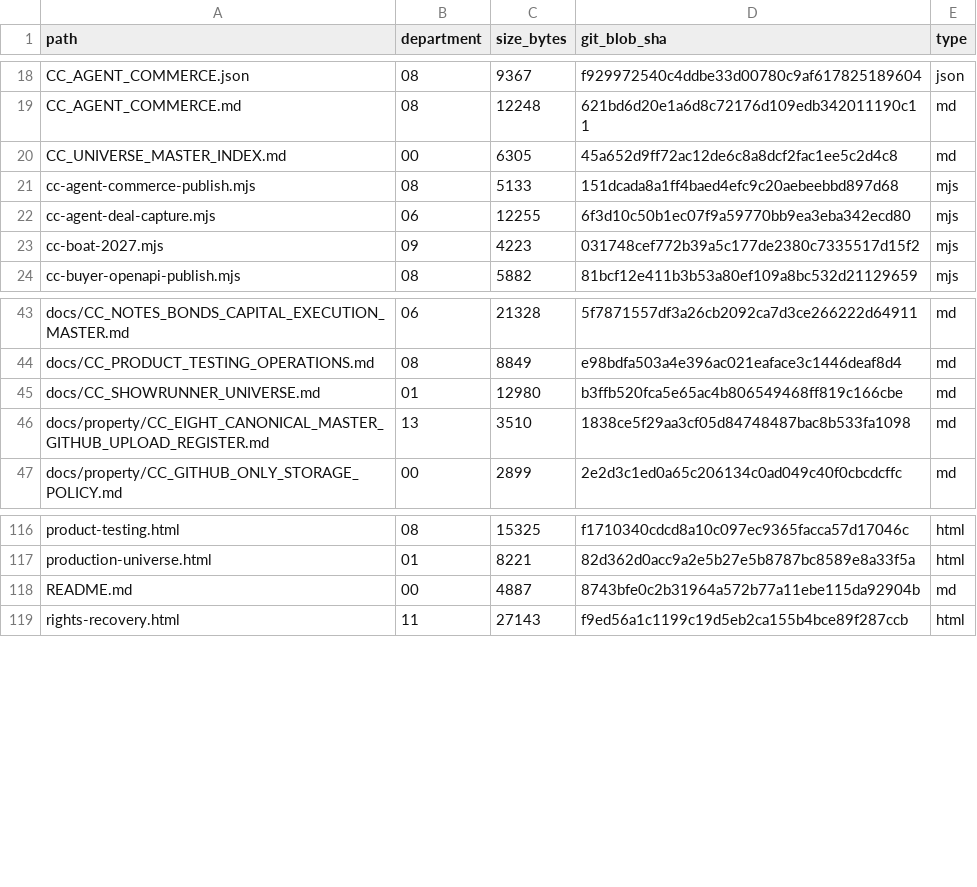
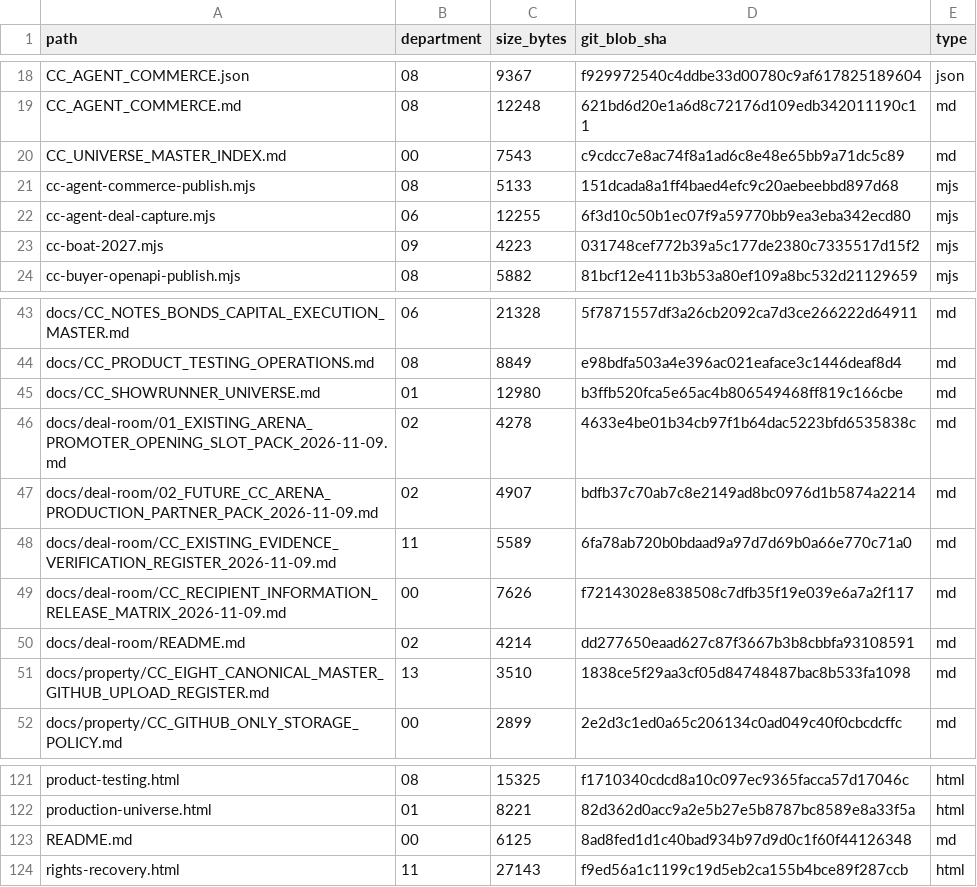
Before and after one commit to familystreetdevelopers-alt/Carnival-careers-site, a CSV file: CC_UNIVERSE/inventory/GITHUB_FILE_MANIFEST.csv, drawn as a sheet; only a part is shown, gaps mark what is left out.

Commit message:
CC: index 139 source files and publish two live-event recipient-specific deal room maps

```diff
--- a/CC_UNIVERSE/inventory/GITHUB_FILE_MANIFEST.csv
+++ b/CC_UNIVERSE/inventory/GITHUB_FILE_MANIFEST.csv
@@ -19,3 +19,3 @@ path,department,size_bytes,git_blob_sha,type
 "CC_AGENT_COMMERCE.md","08","12248","621bd6d20e1a6d8c72176d109edb342011190c11","md"
-"CC_UNIVERSE_MASTER_INDEX.md","00","6305","45a652d9ff72ac12de6c8a8dcf2fac1ee5c2d4c8","md"
+"CC_UNIVERSE_MASTER_INDEX.md","00","7543","c9cdcc7e8ac74f8a1ad6c8e48e65bb9a71dc5c89","md"
 "cc-agent-commerce-publish.mjs","08","5133","151dcada8a1ff4baed4efc9c20aebeebbd897d68","mjs"
@@ -45,2 +45,7 @@ path,department,size_bytes,git_blob_sha,type
 "docs/CC_SHOWRUNNER_UNIVERSE.md","01","12980","b3ffb520fca5e65ac4b806549468ff819c166cbe","md"
+"docs/deal-room/01_EXISTING_ARENA_PROMOTER_OPENING_SLOT_PACK_2026-11-09.md","02","4278","4633e4be01b34cb97f1b64dac5223bfd6535838c","md"
+"docs/deal-room/02_FUTURE_CC_ARENA_PRODUCTION_PARTNER_PACK_2026-11-09.md","02","4907","bdfb37c70ab7c8e2149ad8bc0976d1b5874a2214","md"
+"docs/deal-room/CC_EXISTING_EVIDENCE_VERIFICATION_REGISTER_2026-11-09.md","11","5589","6fa78ab720b0bdaad9a97d7d69b0a66e770c71a0","md"
+"docs/deal-room/CC_RECIPIENT_INFORMATION_RELEASE_MATRIX_2026-11-09.md","00","7626","f72143028e838508c7dfb35f19e039e6a7a2f117","md"
+"docs/deal-room/README.md","02","4214","dd277650eaad627c87f3667b3b8cbbfa93108591","md"
 "docs/property/CC_EIGHT_CANONICAL_MASTER_GITHUB_UPLOAD_REGISTER.md","13","3510","1838ce5f29aa3cf05d84748487bac8b533fa1098","md"
@@ -117,3 +122,3 @@ path,department,size_bytes,git_blob_sha,type
 "production-universe.html","01","8221","82d362d0acc9a2e5b27e5b8787bc8589e8a33f5a","html"
-"README.md","00","4887","8743bfe0c2b31964a572b77a11ebe115da92904b","md"
+"README.md","00","6125","8ad8fed1d1c40bad934b97d9d0c1f60f44126348","md"
 "rights-recovery.html","11","27143","f9ed56a1c1199c19d5eb2ca155b4bce89f287ccb","html"
```
Also changed, not shown: 6 other files.
